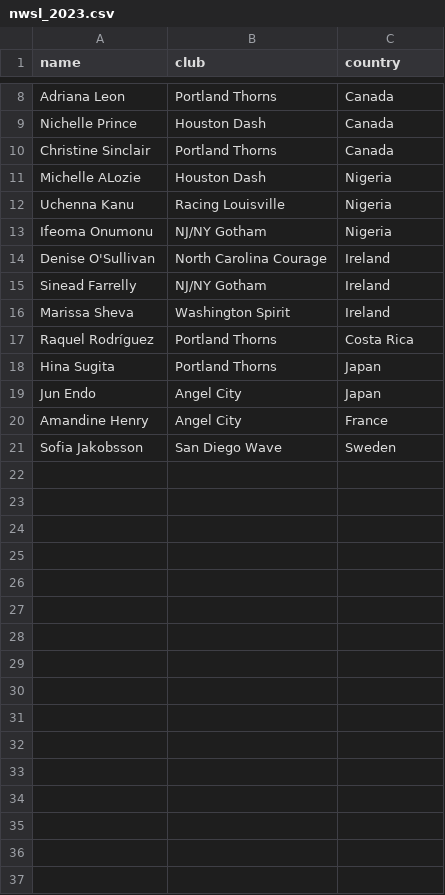
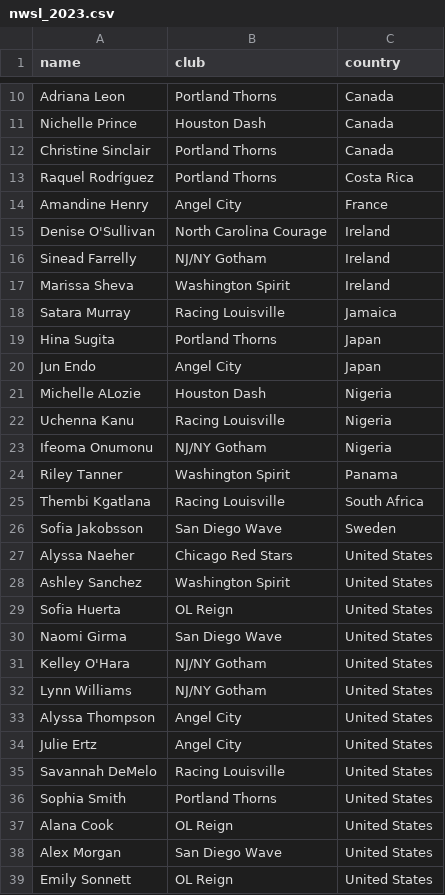
Before and after one commit to agale123/soccer-analytics, a CSV file: world-cup-rosters/nwsl_2023.csv, drawn as a sheet; only a part is shown, gaps mark what is left out; the diff covers the shown part only.

```diff
--- a/world-cup-rosters/nwsl_2023.csv
+++ b/world-cup-rosters/nwsl_2023.csv
@@ -10,2 +12,10 @@ Nichelle Prince,Houston Dash,Canada
 Christine Sinclair,Portland Thorns,Canada
+Raquel Rodríguez,Portland Thorns,Costa Rica
+Amandine Henry,Angel City,France
+Denise O'Sullivan,North Carolina Courage,Ireland
+Sinead Farrelly,NJ/NY Gotham,Ireland
+Marissa Sheva,Washington Spirit,Ireland
+Satara Murray,Racing Louisville,Jamaica
+Hina Sugita,Portland Thorns,Japan
+Jun Endo,Angel City,Japan
 Michelle ALozie,Houston Dash,Nigeria
@@ -13,9 +23,17 @@ Uchenna Kanu,Racing Louisville,Nigeria
 Ifeoma Onumonu,NJ/NY Gotham,Nigeria
-Denise O'Sullivan,North Carolina Courage,Ireland
-Sinead Farrelly,NJ/NY Gotham,Ireland
-Marissa Sheva,Washington Spirit,Ireland
-Raquel Rodríguez,Portland Thorns,Costa Rica
-Hina Sugita,Portland Thorns,Japan
-Jun Endo,Angel City,Japan
-Amandine Henry,Angel City,France
+Riley Tanner,Washington Spirit,Panama
+Thembi Kgatlana,Racing Louisville,South Africa
 Sofia Jakobsson,San Diego Wave,Sweden
+Alyssa Naeher,Chicago Red Stars,United States
+Ashley Sanchez,Washington Spirit,United States
+Sofia Huerta,OL Reign,United States
+Naomi Girma,San Diego Wave,United States
+Kelley O'Hara,NJ/NY Gotham,United States
+Lynn Williams,NJ/NY Gotham,United States
+Alyssa Thompson,Angel City,United States
+Julie Ertz,Angel City,United States
+Savannah DeMelo,Racing Louisville,United States
+Sophia Smith,Portland Thorns,United States
+Alana Cook,OL Reign,United States
+Alex Morgan,San Diego Wave,United States
+Emily Sonnett,OL Reign,United States
```
Also changed, not shown: 11 added rows elsewhere in this file, season-quilt/data/2023_schedule.csv, 43 other files.
